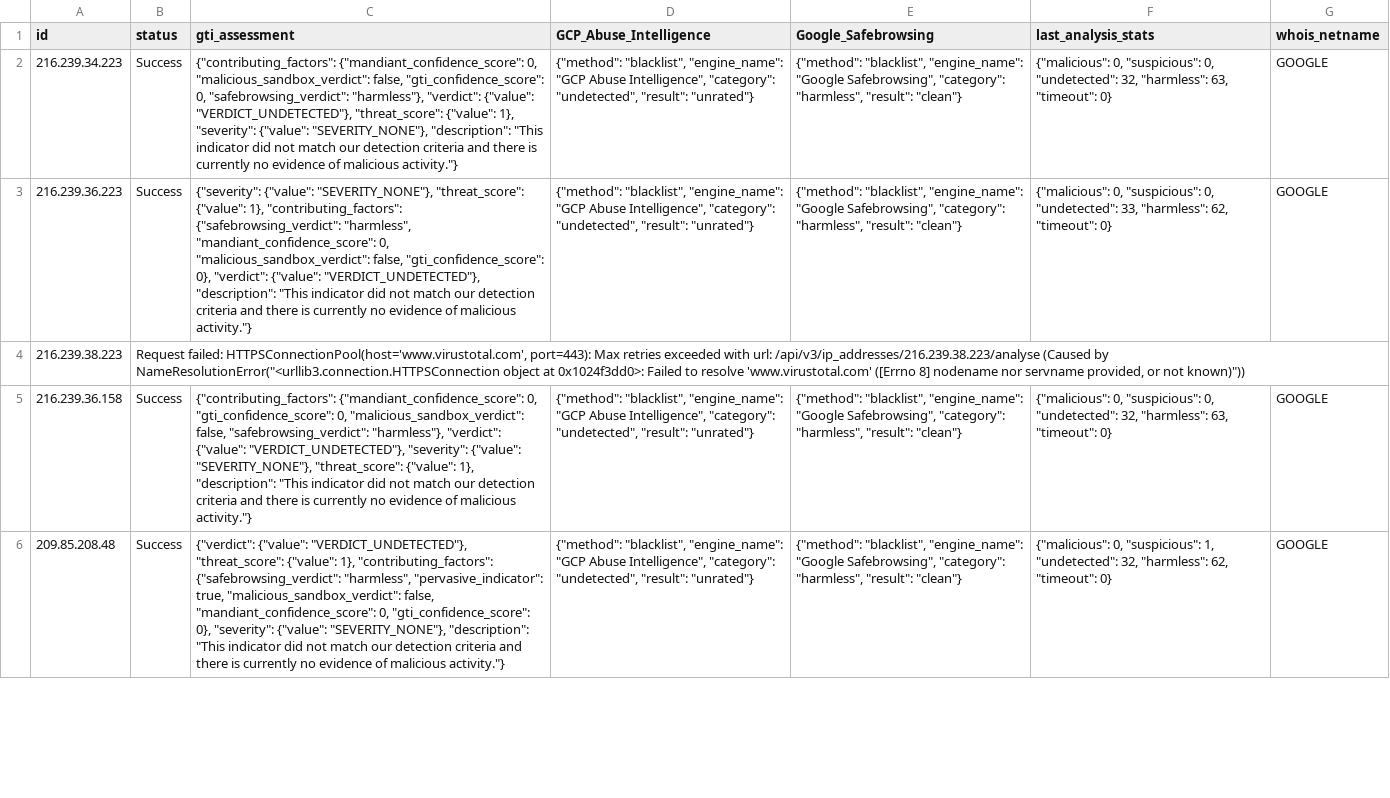
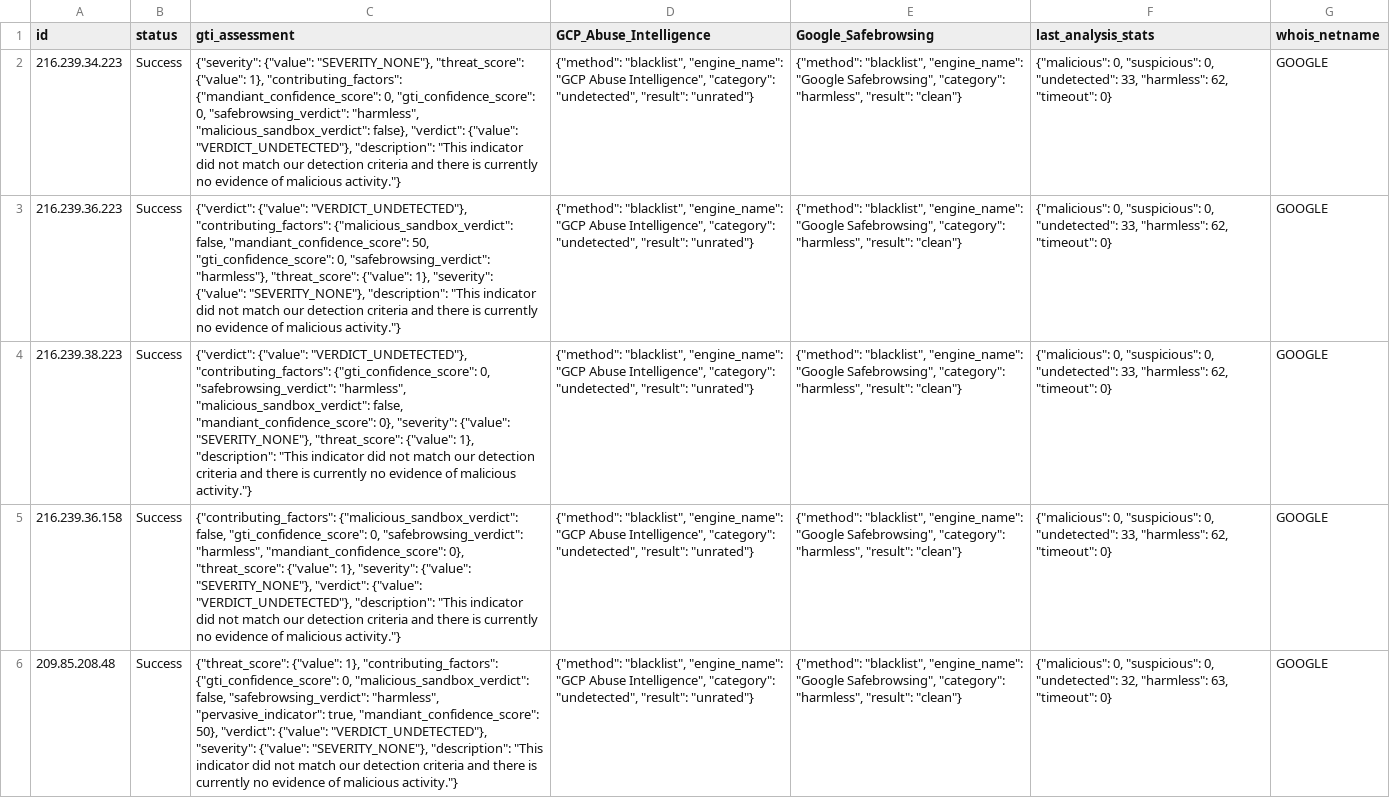
Before and after one commit to repulsivityy/VirusTotal, a CSV file: Python_Scripts/VT_API/gti_ip_analysis_output.csv, drawn as a sheet; only a part is shown; the diff covers the shown part only; the diff names each change by its address in the sheet, - before the commit and + after, or states it on an @@ line.

```diff
--- a/Python_Scripts/VT_API/gti_ip_analysis_output.csv
+++ b/Python_Scripts/VT_API/gti_ip_analysis_output.csv
-C2 (gti_assessment): {"contributing_factors": {"mandiant_confidence_score": 0, "malicious_sandbox_verdict": false, "gti_confidence_score": 0, "safebrowsing_verdict": "harmless"}, "verdict": {"value": "VERDICT_UNDETECTED"}, "threat_score": {"value": 1}, "severity": {"value": "SEVERITY_NONE"}, "description": "This…
+C2 (gti_assessment): {"severity": {"value": "SEVERITY_NONE"}, "threat_score": {"value": 1}, "contributing_factors": {"mandiant_confidence_score": 0, "gti_confidence_score": 0, "safebrowsing_verdict": "harmless", "malicious_sandbox_verdict": false}, "verdict": {"value": "VERDICT_UNDETECTED"}, "description": "This…
-F2 (last_analysis_stats): …0, "undetected": 32, "harmless": 63, "timeout": 0}
+F2 (last_analysis_stats): …0, "undetected": 33, "harmless": 62, "timeout": 0}
-C3 (gti_assessment): {"severity": {"value": "SEVERITY_NONE"}, "threat_score": {"value": 1}, "contributing_factors": {"safebrowsing_verdict": "harmless", "mandiant_confidence_score": 0, "malicious_sandbox_verdict": false, "gti_confidence_score": 0}, "verdict": {"value": "VERDICT_UNDETECTED"}, "description": "This…
+C3 (gti_assessment): {"verdict": {"value": "VERDICT_UNDETECTED"}, "contributing_factors": {"malicious_sandbox_verdict": false, "mandiant_confidence_score": 50, "gti_confidence_score": 0, "safebrowsing_verdict": "harmless"}, "threat_score": {"value": 1}, "severity": {"value": "SEVERITY_NONE"}, "description": "This…
-B4 (status): Request failed: HTTPSConnectionPool(host='www.virustotal.com', port=443): Max retries exceeded with url: /api/v3/ip_addresses/216.239.38.223/analyse (Caused by NameResolutionError("<urllib3.connection.HTTPSConnection object at 0x1024f3dd0>: Failed to resolve 'www.virustotal.com' ([Errno 8] nodename nor servname provided, or not known)"))
+B4 (status): Success
-C4 (gti_assessment): (empty)
+C4 (gti_assessment): {"verdict": {"value": "VERDICT_UNDETECTED"}, "contributing_factors": {"gti_confidence_score": 0, "safebrowsing_verdict": "harmless", "malicious_sandbox_verdict": false, "mandiant_confidence_score": 0}, "severity": {"value": "SEVERITY_NONE"}, "threat_score": {"value": 1}, "description": "This indicator did not match our detection criteria and there is currently no evidence of malicious activity."}
-D4 (GCP_Abuse_Intelligence): (empty)
+D4 (GCP_Abuse_Intelligence): {"method": "blacklist", "engine_name": "GCP Abuse Intelligence", "category": "undetected", "result": "unrated"}
-E4 (Google_Safebrowsing): (empty)
+E4 (Google_Safebrowsing): {"method": "blacklist", "engine_name": "Google Safebrowsing", "category": "harmless", "result": "clean"}
-F4 (last_analysis_stats): (empty)
+F4 (last_analysis_stats): {"malicious": 0, "suspicious": 0, "undetected": 33, "harmless": 62, "timeout": 0}
-G4 (whois_netname): (empty)
+G4 (whois_netname): GOOGLE
-C5 (gti_assessment): {"contributing_factors": {"mandiant_confidence_score": 0, "gti_confidence_score": 0, "malicious_sandbox_verdict": false, "safebrowsing_verdict": "harmless"}, "verdict": {"value": "VERDICT_UNDETECTED"}, "severity": {"value": "SEVERITY_NONE"}, "threat_score": {"value": 1}, "description": "This…
+C5 (gti_assessment): {"contributing_factors": {"malicious_sandbox_verdict": false, "gti_confidence_score": 0, "safebrowsing_verdict": "harmless", "mandiant_confidence_score": 0}, "threat_score": {"value": 1}, "severity": {"value": "SEVERITY_NONE"}, "verdict": {"value": "VERDICT_UNDETECTED"}, "description": "This…
-F5 (last_analysis_stats): …0, "undetected": 32, "harmless": 63, "timeout": 0}
+F5 (last_analysis_stats): …0, "undetected": 33, "harmless": 62, "timeout": 0}
-C6 (gti_assessment): {"verdict": {"value": "VERDICT_UNDETECTED"}, "threat_score": {"value": 1}, "contributing_factors": {"safebrowsing_verdict": "harmless", "pervasive_indicator": true, "malicious_sandbox_verdict": false, "mandiant_confidence_score": 0, "gti_confidence_score": 0}, "severity": {"value":…
+C6 (gti_assessment): {"threat_score": {"value": 1}, "contributing_factors": {"gti_confidence_score": 0, "malicious_sandbox_verdict": false, "safebrowsing_verdict": "harmless", "pervasive_indicator": true, "mandiant_confidence_score": 50}, "verdict": {"value": "VERDICT_UNDETECTED"}, "severity": {"value":…
-F6 (last_analysis_stats): …0, "suspicious": 1, "undetected": 32, "harmless": 62, "timeout": 0}
+F6 (last_analysis_stats): …0, "suspicious": 0, "undetected": 32, "harmless": 63, "timeout": 0}
```
Also changed, not shown: 17 edited cells elsewhere in this file, 1 other file.
